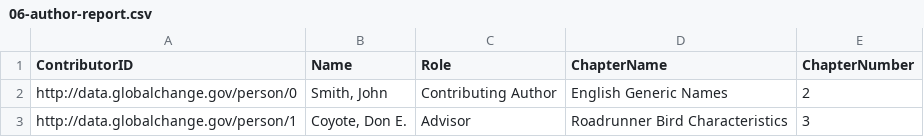
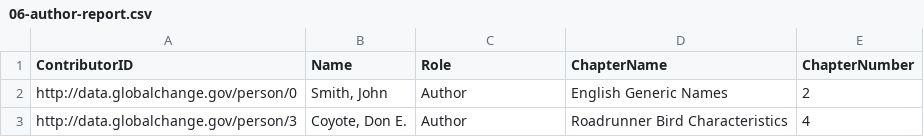
Before and after one commit to USGCRP/gcis-ontology, a CSV file: t/results/06-author-report.csv, drawn as a sheet.

Commit message:
updated data

```diff
--- a/t/results/06-author-report.csv
+++ b/t/results/06-author-report.csv
@@ -1,3 +1,3 @@
 ContributorID,Name,Role,ChapterName,ChapterNumber
-http://data.globalchange.gov/person/0,"Smith, John",Contributing Author,English Generic Names,2
-http://data.globalchange.gov/person/1,"Coyote, Don E.",Advisor,Roadrunner Bird Characteristics,3
+http://data.globalchange.gov/person/0,"Smith, John",Author,English Generic Names,2
+http://data.globalchange.gov/person/3,"Coyote, Don E.",Author,Roadrunner Bird Characteristics,4
```
